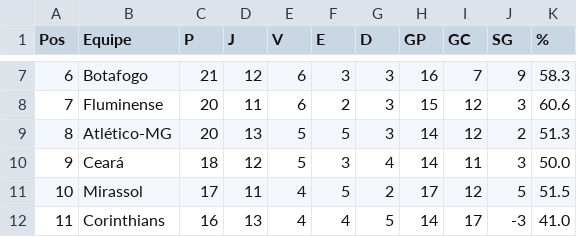
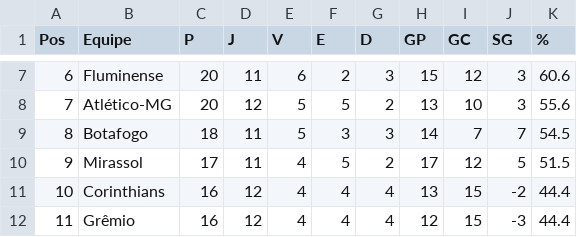
Before and after one commit to tlvzz/BR2025, a CSV file: dados/classificacao.csv, drawn as a sheet; only a part is shown, gaps mark what is left out; the diff covers the shown part only.

```diff
--- a/dados/classificacao.csv
+++ b/dados/classificacao.csv
@@ -7,6 +7,6 @@ Pos,Equipe,P,J,V,E,D,GP,GC,SG,%
-6,Botafogo,21,12,6,3,3,16,7,9,58.3
-7,Fluminense,20,11,6,2,3,15,12,3,60.6
-8,Atlético-MG,20,13,5,5,3,14,12,2,51.3
-9,Ceará,18,12,5,3,4,14,11,3,50.0
-10,Mirassol,17,11,4,5,2,17,12,5,51.5
-11,Corinthians,16,13,4,4,5,14,17,-3,41.0
+6,Fluminense,20,11,6,2,3,15,12,3,60.6
+7,Atlético-MG,20,12,5,5,2,13,10,3,55.6
+8,Botafogo,18,11,5,3,3,14,7,7,54.5
+9,Mirassol,17,11,4,5,2,17,12,5,51.5
+10,Corinthians,16,12,4,4,4,13,15,-2,44.4
+11,Grêmio,16,12,4,4,4,12,15,-3,44.4
```
Also changed, not shown: 106 edited cells elsewhere in this file.
